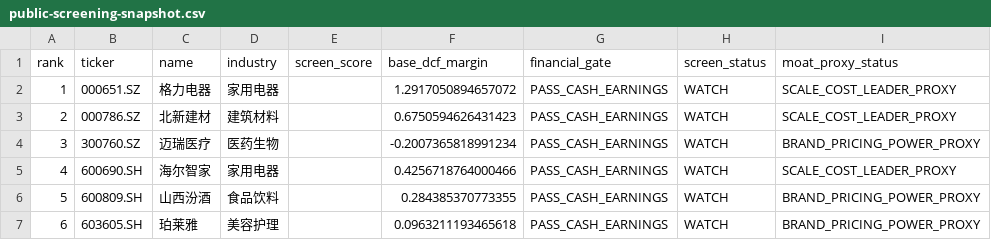
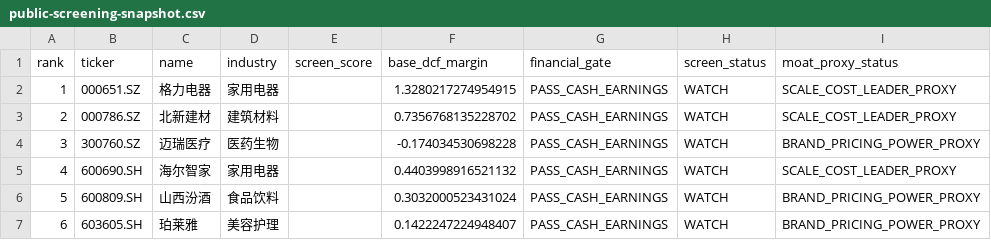
Before and after one commit to MIngQian04/margin-of-safety-investment-research-platform, a CSV file: docs/public-screening-snapshot.csv, drawn as a sheet.

Commit message:
Update public portfolio snapshot for 2026-10-27

```diff
--- a/docs/public-screening-snapshot.csv
+++ b/docs/public-screening-snapshot.csv
@@ -1,7 +1,7 @@
 rank,ticker,name,industry,screen_score,base_dcf_margin,financial_gate,screen_status,moat_proxy_status
-1,000651.SZ,格力电器,家用电器,,1.2917050894657072,PASS_CASH_EARNINGS,WATCH,SCALE_COST_LEADER_PROXY
-2,000786.SZ,北新建材,建筑材料,,0.6750594626431423,PASS_CASH_EARNINGS,WATCH,SCALE_COST_LEADER_PROXY
-3,300760.SZ,迈瑞医疗,医药生物,,-0.2007365818991234,PASS_CASH_EARNINGS,WATCH,BRAND_PRICING_POWER_PROXY
-4,600690.SH,海尔智家,家用电器,,0.4256718764000466,PASS_CASH_EARNINGS,WATCH,SCALE_COST_LEADER_PROXY
-5,600809.SH,山西汾酒,食品饮料,,0.284385370773355,PASS_CASH_EARNINGS,WATCH,BRAND_PRICING_POWER_PROXY
-6,603605.SH,珀莱雅,美容护理,,0.0963211193465618,PASS_CASH_EARNINGS,WATCH,BRAND_PRICING_POWER_PROXY
+1,000651.SZ,格力电器,家用电器,,1.3280217274954915,PASS_CASH_EARNINGS,WATCH,SCALE_COST_LEADER_PROXY
+2,000786.SZ,北新建材,建筑材料,,0.7356768135228702,PASS_CASH_EARNINGS,WATCH,SCALE_COST_LEADER_PROXY
+3,300760.SZ,迈瑞医疗,医药生物,,-0.174034530698228,PASS_CASH_EARNINGS,WATCH,BRAND_PRICING_POWER_PROXY
+4,600690.SH,海尔智家,家用电器,,0.4403998916521132,PASS_CASH_EARNINGS,WATCH,SCALE_COST_LEADER_PROXY
+5,600809.SH,山西汾酒,食品饮料,,0.3032000523431024,PASS_CASH_EARNINGS,WATCH,BRAND_PRICING_POWER_PROXY
+6,603605.SH,珀莱雅,美容护理,,0.1422247224948407,PASS_CASH_EARNINGS,WATCH,BRAND_PRICING_POWER_PROXY
```
Also changed, not shown: 1 other file.
